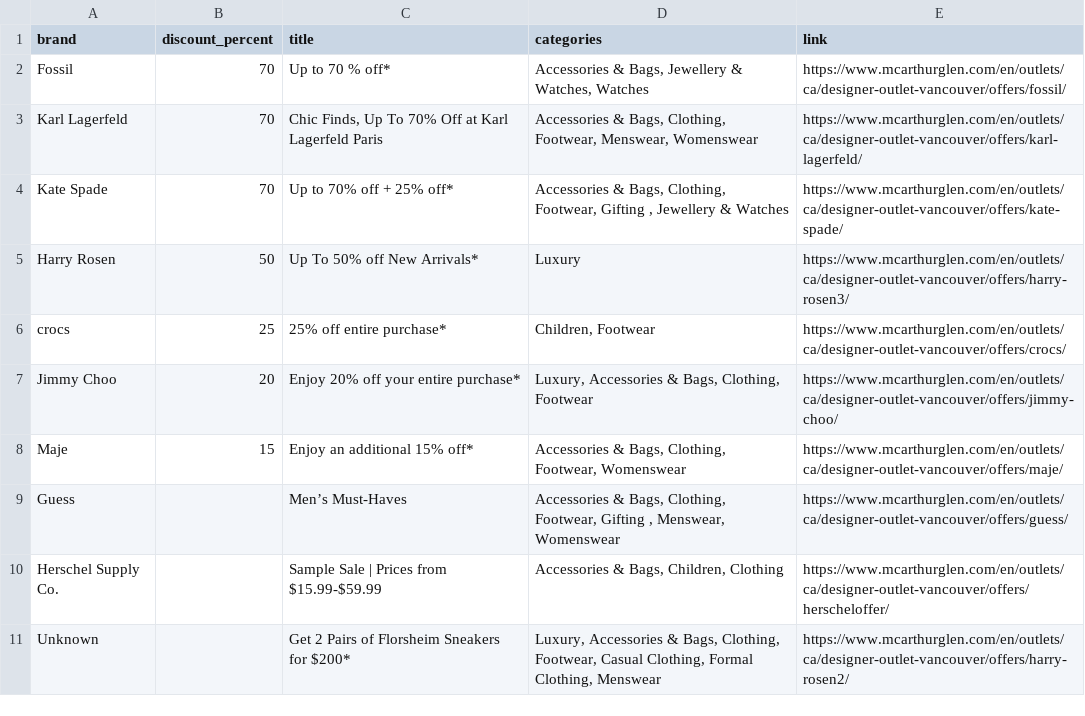
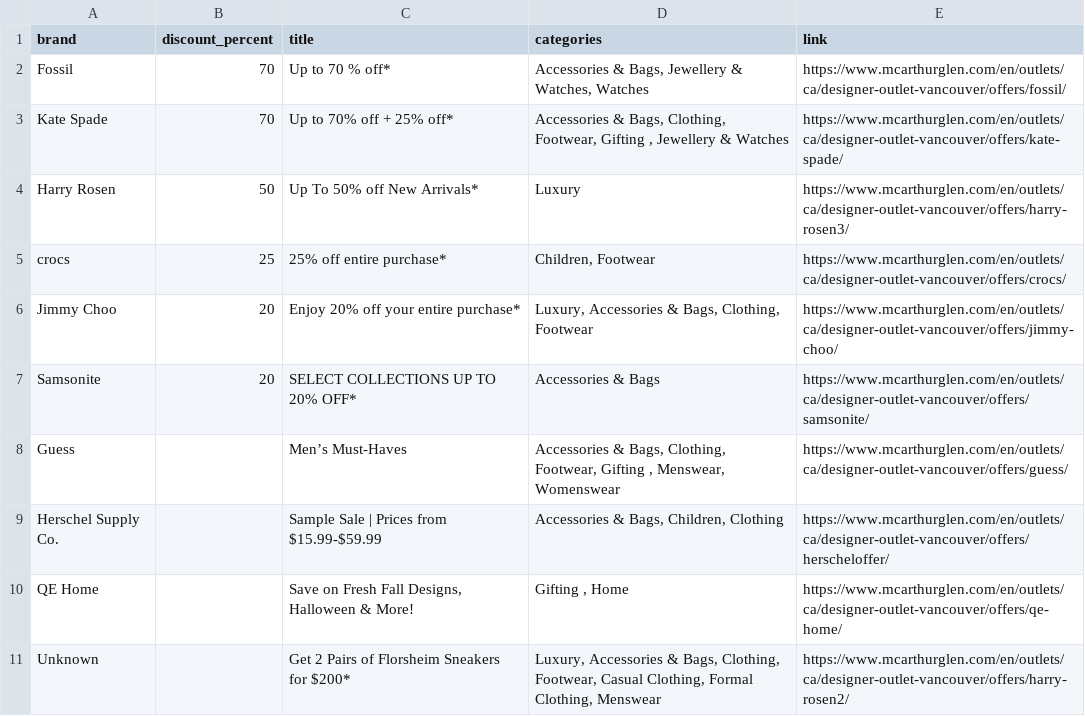
Before and after one commit to zhapte/offer-scrape, a CSV file: offers_latest.csv, drawn as a sheet; removed rows and columns are numbered as before the commit, all else as after; the diff names each change by its address in the sheet, - before the commit and + after, or states it on an @@ line.

```diff
--- a/offers_latest.csv
+++ b/offers_latest.csv
-row 3: Karl Lagerfeld | 70 | Chic Finds, Up To 70% Off at Karl Lagerfeld Paris | Accessories & Bags, Clothing, Footwear, Menswear, Womenswear | https://www.mcarthurglen.com/en/outlets/ca/designer-outlet-vancouver/offers/karl-lagerfeld/
-row 8: Maje | 15 | Enjoy an additional 15% off* | Accessories & Bags, Clothing, Footwear, Womenswear | https://www.mcarthurglen.com/en/outlets/ca/designer-outlet-vancouver/offers/maje/
+row 7: Samsonite | 20 | SELECT COLLECTIONS UP TO 20% OFF* | Accessories & Bags | https://www.mcarthurglen.com/en/outlets/ca/designer-outlet-vancouver/offers/samsonite/
+row 10: QE Home |  | Save on Fresh Fall Designs, Halloween & More! | Gifting , Home | https://www.mcarthurglen.com/en/outlets/ca/designer-outlet-vancouver/offers/qe-home/
```
Also changed, not shown: 2 other files.
